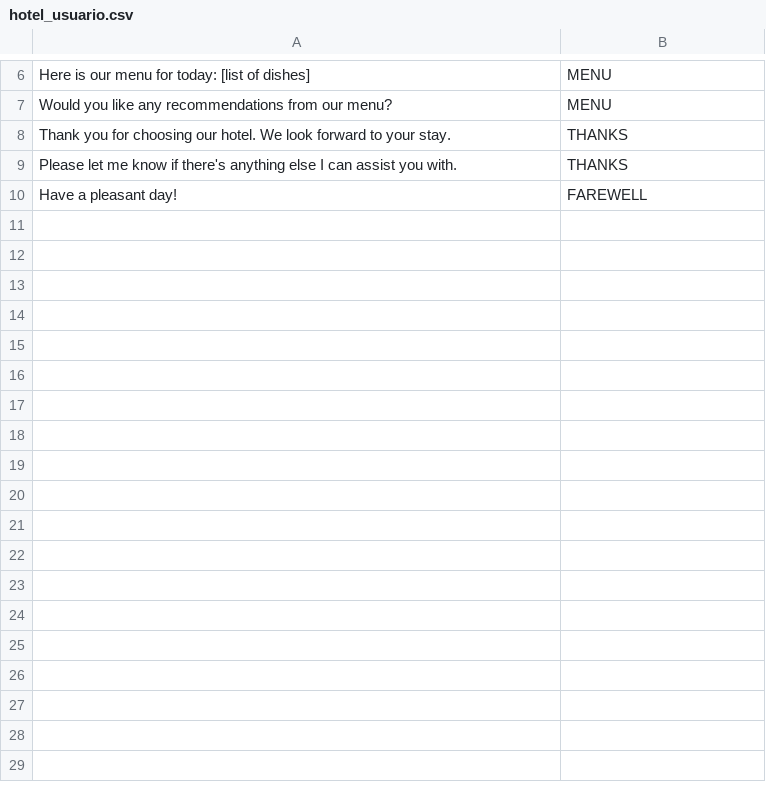
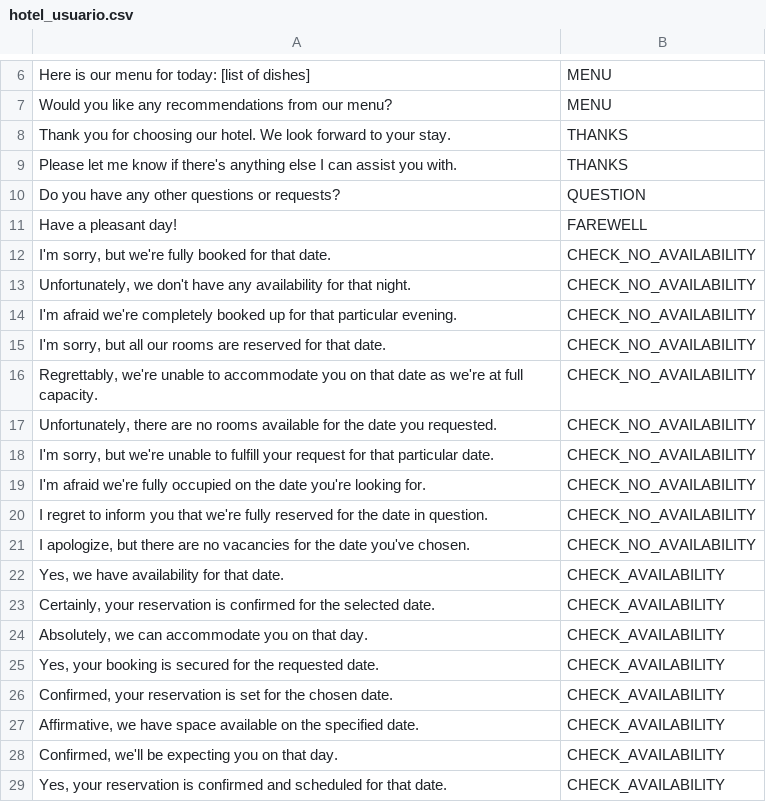
Before and after one commit to uo277440/chatbot, a CSV file: hotel_usuario.csv, drawn as a sheet; only a part is shown, gaps mark what is left out; the diff covers the shown part only; the diff names each change by its address in the sheet, - before the commit and + after, or states it on an @@ line.

```diff
--- a/hotel_usuario.csv
+++ b/hotel_usuario.csv
+row 10: Do you have any other questions or requests? | QUESTION
+row 12: I'm sorry, but we're fully booked for that date. | CHECK_NO_AVAILABILITY
+row 13: Unfortunately, we don't have any availability for that night. | CHECK_NO_AVAILABILITY
+row 14: I'm afraid we're completely booked up for that particular evening. | CHECK_NO_AVAILABILITY
+row 15: I'm sorry, but all our rooms are reserved for that date. | CHECK_NO_AVAILABILITY
+row 16: Regrettably, we're unable to accommodate you on that date as we're at full capacity. | CHECK_NO_AVAILABILITY
+row 17: Unfortunately, there are no rooms available for the date you requested. | CHECK_NO_AVAILABILITY
+row 18: I'm sorry, but we're unable to fulfill your request for that particular date. | CHECK_NO_AVAILABILITY
+row 19: I'm afraid we're fully occupied on the date you're looking for. | CHECK_NO_AVAILABILITY
+row 20: I regret to inform you that we're fully reserved for the date in question. | CHECK_NO_AVAILABILITY
+row 21: I apologize, but there are no vacancies for the date you've chosen. | CHECK_NO_AVAILABILITY
+row 22: Yes, we have availability for that date. | CHECK_AVAILABILITY
+row 23: Certainly, your reservation is confirmed for the selected date. | CHECK_AVAILABILITY
+row 24: Absolutely, we can accommodate you on that day. | CHECK_AVAILABILITY
+row 25: Yes, your booking is secured for the requested date. | CHECK_AVAILABILITY
+row 26: Confirmed, your reservation is set for the chosen date. | CHECK_AVAILABILITY
+row 27: Affirmative, we have space available on the specified date. | CHECK_AVAILABILITY
+row 28: Confirmed, we'll be expecting you on that day. | CHECK_AVAILABILITY
+row 29: Yes, your reservation is confirmed and scheduled for that date. | CHECK_AVAILABILITY
```
Also changed, not shown: 28 added rows elsewhere in this file, chatbot/hotel_usuario.csv, 7 other files.
